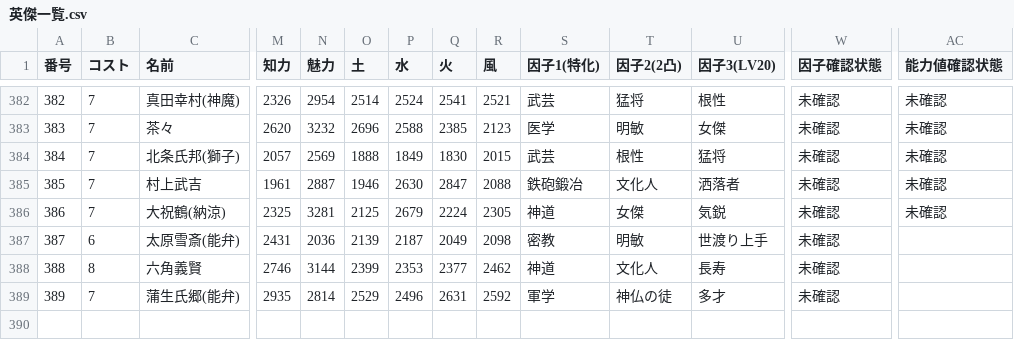
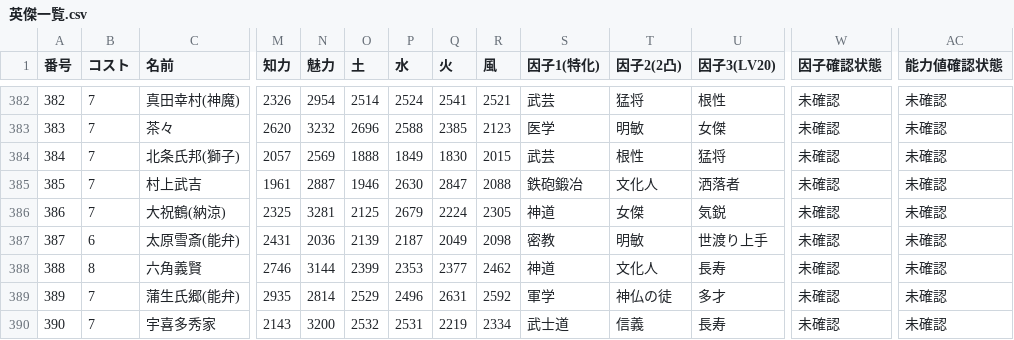
Before and after one commit to nobuon20030612-ops/Nobuon20030612-ops.github.io, a CSV file: 陣法/source-next/英傑一覧.csv, drawn as a sheet; only a part is shown, gaps mark what is left out; rows hold the shown columns only; the diff names each change by its address in the sheet, - before the commit and + after, or states it on an @@ line.

Commit message:
Add files via upload

```diff
--- a/陣法/source-next/英傑一覧.csv
+++ b/陣法/source-next/英傑一覧.csv
-AC387:AC389 (能力値確認状態): (empty)
+AC387:AC389 (能力値確認状態): 未確認
+row 390: 390 | 7 | 宇喜多秀家 | 2143 | 3200 | 2532 | 2531 | 2219 | 2334 | 武士道 | 信義 | 長寿 | 未確認 | 未確認
```
